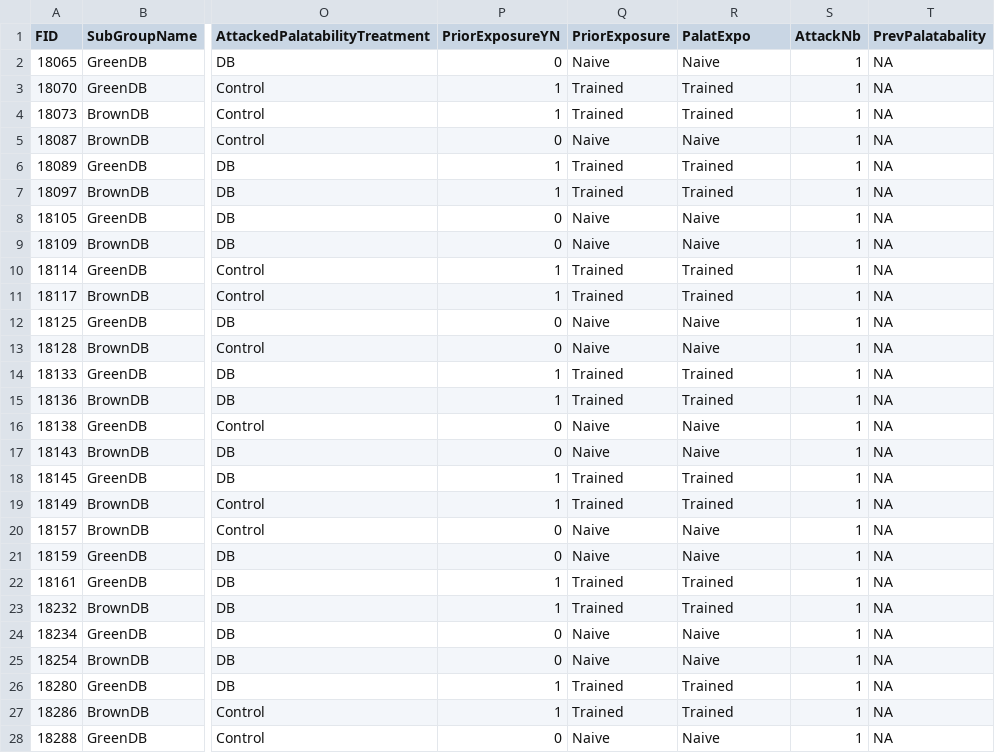
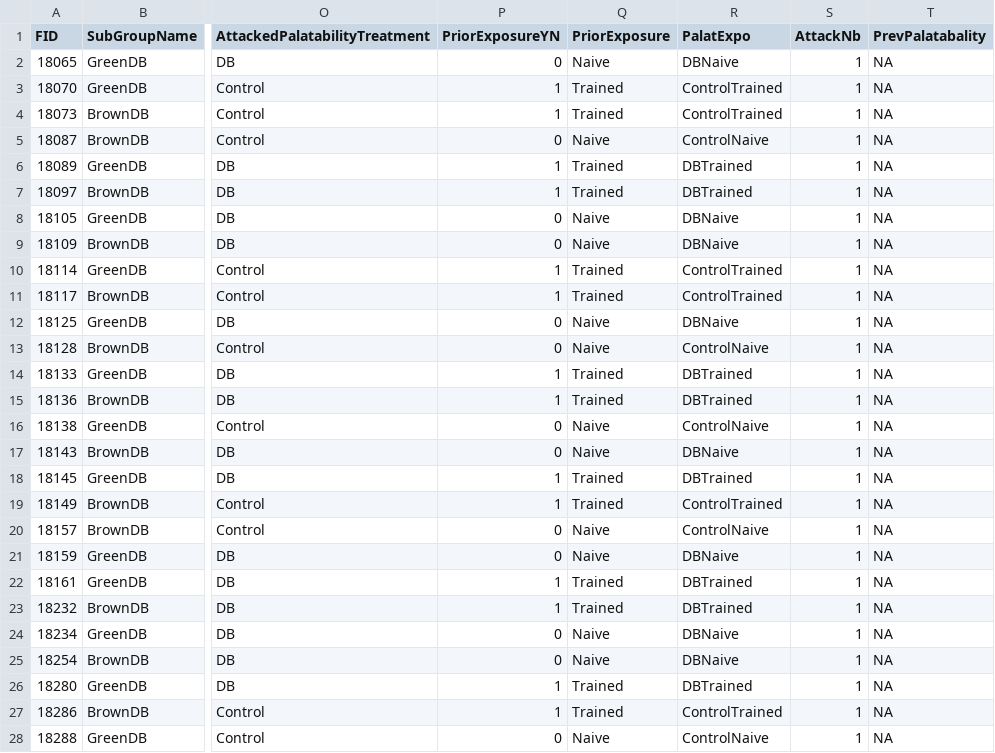
Before and after one commit to MalikaIhle/BitrexInducedUnpalatability, a CSV file: 3_ExtractedData/FirstAttacks/FirstAttacks3F.csv, drawn as a sheet; only a part is shown, gaps mark what is left out; the diff covers the shown part only; the diff names each change by its address in the sheet, - before the commit and + after, or states it on an @@ line.

```diff
--- a/3_ExtractedData/FirstAttacks/FirstAttacks3F.csv
+++ b/3_ExtractedData/FirstAttacks/FirstAttacks3F.csv
-R2 (PalatExpo): Naive
+R2 (PalatExpo): DBNaive
-R3:R4 (PalatExpo): Trained
+R3:R4 (PalatExpo): ControlTrained
-R5 (PalatExpo): Naive
+R5 (PalatExpo): ControlNaive
-R6:R7 (PalatExpo): Trained
+R6:R7 (PalatExpo): DBTrained
-R8:R9 (PalatExpo): Naive
+R8:R9 (PalatExpo): DBNaive
-R10:R11 (PalatExpo): Trained
+R10:R11 (PalatExpo): ControlTrained
-R12 (PalatExpo): Naive
+R12 (PalatExpo): DBNaive
-R13 (PalatExpo): Naive
+R13 (PalatExpo): ControlNaive
-R14:R15 (PalatExpo): Trained
+R14:R15 (PalatExpo): DBTrained
-R16 (PalatExpo): Naive
+R16 (PalatExpo): ControlNaive
-R17 (PalatExpo): Naive
+R17 (PalatExpo): DBNaive
-R18 (PalatExpo): Trained
+R18 (PalatExpo): DBTrained
-R19 (PalatExpo): Trained
+R19 (PalatExpo): ControlTrained
-R20 (PalatExpo): Naive
+R20 (PalatExpo): ControlNaive
-R21 (PalatExpo): Naive
+R21 (PalatExpo): DBNaive
-R22:R23 (PalatExpo): Trained
+R22:R23 (PalatExpo): DBTrained
-R24:R25 (PalatExpo): Naive
+R24:R25 (PalatExpo): DBNaive
-R26 (PalatExpo): Trained
+R26 (PalatExpo): DBTrained
-R27 (PalatExpo): Trained
+R27 (PalatExpo): ControlTrained
-R28 (PalatExpo): Naive
+R28 (PalatExpo): ControlNaive
```
Also changed, not shown: 52 edited cells elsewhere in this file, 3_ExtractedData/AllAttacks/AllAttacks1.csv, 3_ExtractedData/AllAttacks/AllAttacks15.csv, 8 other files.
